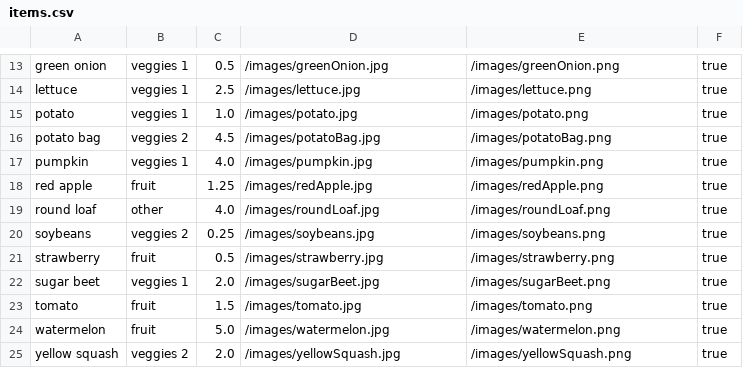
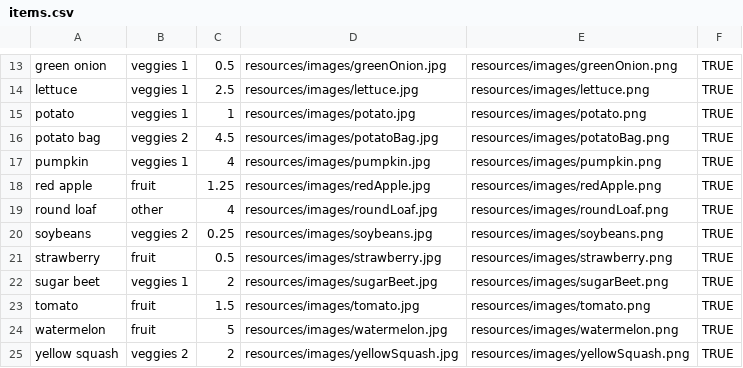
Before and after one commit to hejohnson/CMSM_FL_Register, a CSV file: resources/items.csv, drawn as a sheet; only a part is shown, gaps mark what is left out; the diff covers the shown part only; the diff names each change by its address in the sheet, - before the commit and + after, or states it on an @@ line.

Commit message:
Changed image reference strategy to separate resources from binaries

```diff
--- a/resources/items.csv
+++ b/resources/items.csv
-D13: /images/greenOnion.jpg
+D13: resources/images/greenOnion.jpg
-E13: /images/greenOnion.png
+E13: resources/images/greenOnion.png
-F13:F25: true
+F13:F25: TRUE
-D14: /images/lettuce.jpg
+D14: resources/images/lettuce.jpg
-E14: /images/lettuce.png
+E14: resources/images/lettuce.png
-C15: 1.0
+C15: 1
-D15: /images/potato.jpg
+D15: resources/images/potato.jpg
-E15: /images/potato.png
+E15: resources/images/potato.png
-D16: /images/potatoBag.jpg
+D16: resources/images/potatoBag.jpg
-E16: /images/potatoBag.png
+E16: resources/images/potatoBag.png
-C17: 4.0
+C17: 4
-D17: /images/pumpkin.jpg
+D17: resources/images/pumpkin.jpg
-E17: /images/pumpkin.png
+E17: resources/images/pumpkin.png
-D18: /images/redApple.jpg
+D18: resources/images/redApple.jpg
-E18: /images/redApple.png
+E18: resources/images/redApple.png
-C19: 4.0
+C19: 4
-D19: /images/roundLoaf.jpg
+D19: resources/images/roundLoaf.jpg
-E19: /images/roundLoaf.png
+E19: resources/images/roundLoaf.png
-D20: /images/soybeans.jpg
+D20: resources/images/soybeans.jpg
-E20: /images/soybeans.png
+E20: resources/images/soybeans.png
-D21: /images/strawberry.jpg
+D21: resources/images/strawberry.jpg
-E21: /images/strawberry.png
+E21: resources/images/strawberry.png
-C22: 2.0
+C22: 2
-D22: /images/sugarBeet.jpg
+D22: resources/images/sugarBeet.jpg
-E22: /images/sugarBeet.png
+E22: resources/images/sugarBeet.png
-D23: /images/tomato.jpg
+D23: resources/images/tomato.jpg
-E23: /images/tomato.png
+E23: resources/images/tomato.png
-C24: 5.0
+C24: 5
-D24: /images/watermelon.jpg
+D24: resources/images/watermelon.jpg
-E24: /images/watermelon.png
+E24: resources/images/watermelon.png
-C25: 2.0
+C25: 2
-D25: /images/yellowSquash.jpg
+D25: resources/images/yellowSquash.jpg
-E25: /images/yellowSquash.png
+E25: resources/images/yellowSquash.png
```
Also changed, not shown: 47 edited cells elsewhere in this file, resources/cats.csv, resources/delicats.csv, 18 other files.
